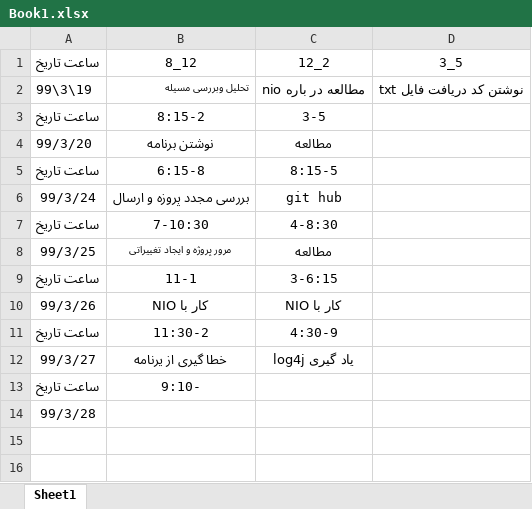
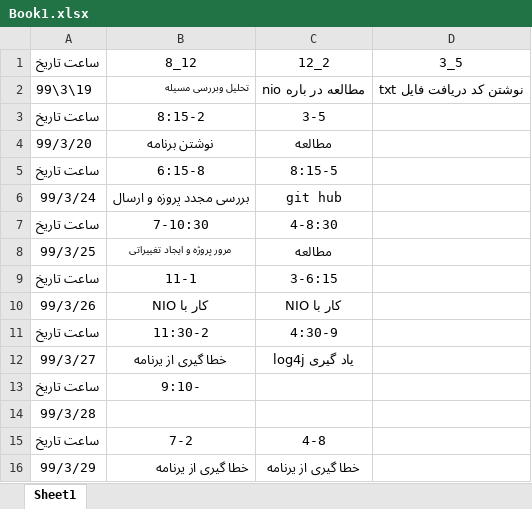
Before and after one commit to frz-zk/Report, an Excel workbook: Book1.xlsx, sheet Sheet1, drawn as a sheet; values as stored, in another font and other column widths than the file's, no borders; the diff names each change by its address in the sheet, - before the commit and + after, or states it on an @@ line.

Commit message:
add

```diff
--- a/Book1.xlsx (sheet Sheet1)
+++ b/Book1.xlsx (sheet Sheet1)
+row 15: ساعت تاریخ | 7-2 | 4-8
+row 16: 99/3/29 | خطا گیری از یرنامه | خطا گیری از یرنامه
```
